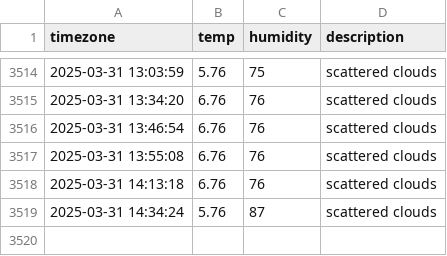
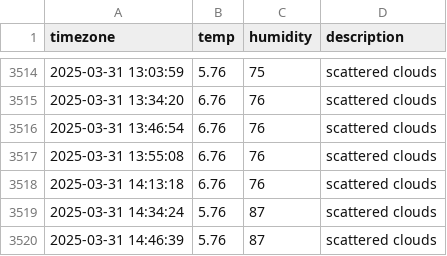
Before and after one commit to sondawon1216/seoul_weather, a CSV file: seoul_weather.csv, drawn as a sheet; only a part is shown, gaps mark what is left out.

```diff
--- a/seoul_weather.csv
+++ b/seoul_weather.csv
@@ -3519 +3519,2 @@ timezone,temp,humidity,description
 2025-03-31 14:34:24,5.76,87,scattered clouds
+2025-03-31 14:46:39,5.76,87,scattered clouds
```
